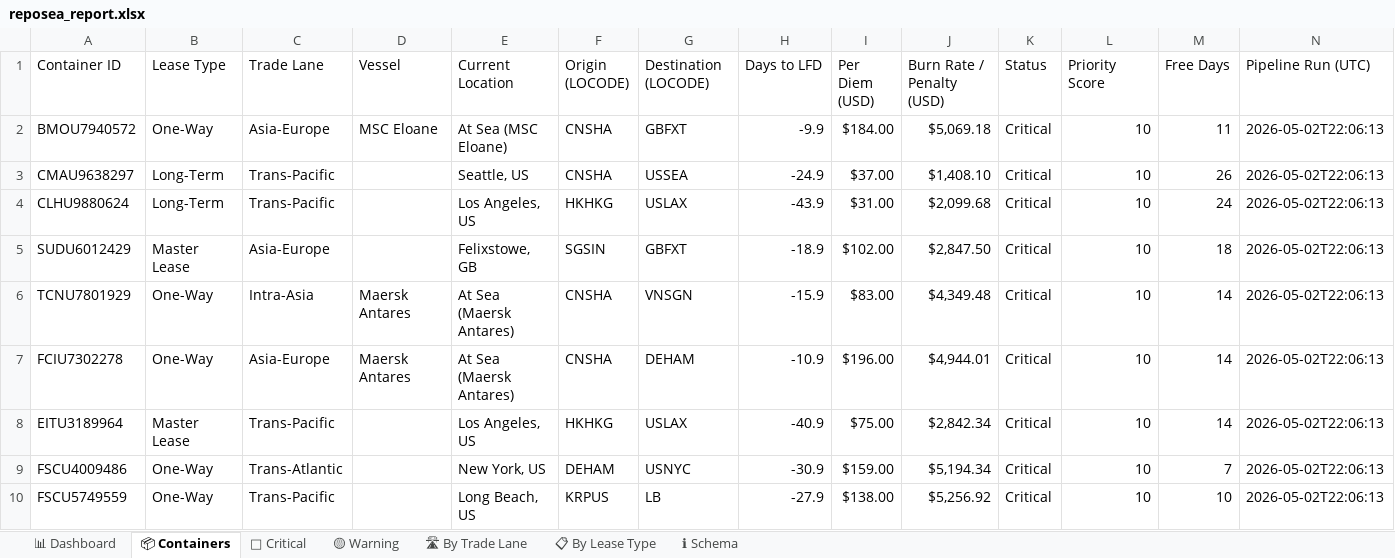
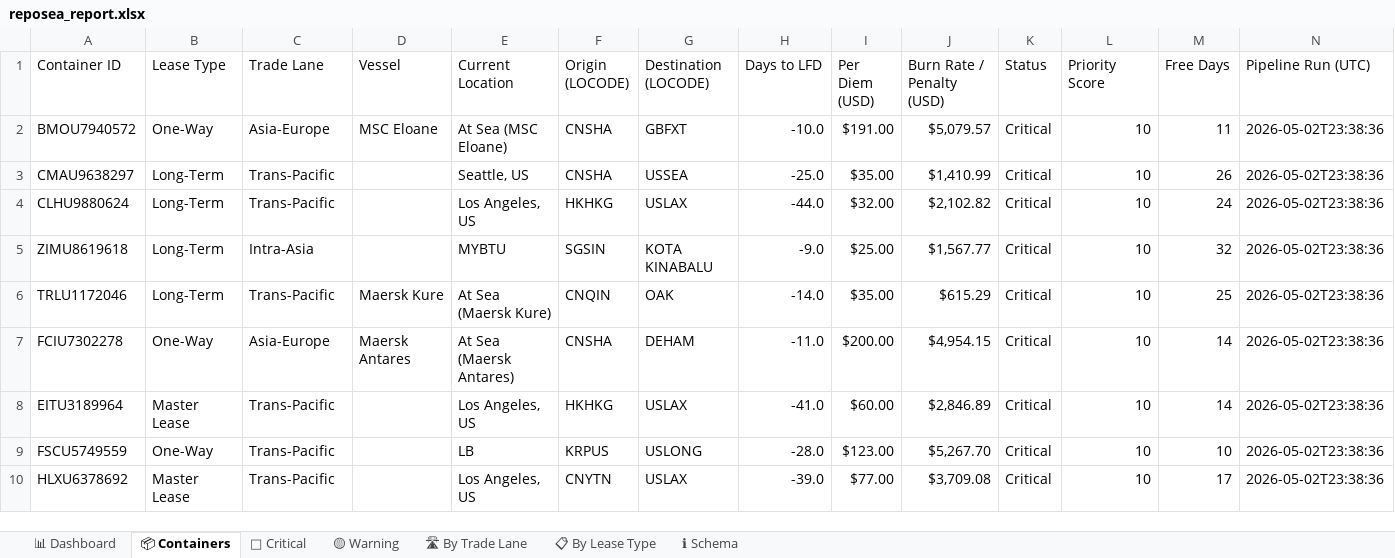
Before and after one commit to rahulmistry18/Reposea_container_optimizer, an Excel workbook: data/exports/reposea_report.xlsx, sheet 📦 Containers, drawn as a sheet; only a part is shown; values as stored, in another font and other column widths than the file's, no cell formats; table styles not drawn; removed rows and columns are numbered as before the commit, all else as after; the diff covers the shown part only; the diff names each change by its address in the sheet, - before the commit and + after, or states it on an @@ line.

Commit message:
chore(data): pipeline run 2026-05-02T15:38:37Z [skip ci]

```diff
--- a/data/exports/reposea_report.xlsx (sheet 📦 Containers)
+++ b/data/exports/reposea_report.xlsx (sheet 📦 Containers)
-H2 (Days to LFD): -9.9
+H2 (Days to LFD): -10.0
-I2 (Per Diem (USD)): $184.00
+I2 (Per Diem (USD)): $191.00
-J2 (Burn Rate / Penalty (USD)): $5,069.18
+J2 (Burn Rate / Penalty (USD)): $5,079.57
-N2:N4 (Pipeline Run (UTC)): 2026-05-02T22:06:13
+N2:N4 (Pipeline Run (UTC)): 2026-05-02T23:38:36
-H3 (Days to LFD): -24.9
+H3 (Days to LFD): -25.0
-I3 (Per Diem (USD)): $37.00
+I3 (Per Diem (USD)): $35.00
-J3 (Burn Rate / Penalty (USD)): $1,408.10
+J3 (Burn Rate / Penalty (USD)): $1,410.99
-H4 (Days to LFD): -43.9
+H4 (Days to LFD): -44.0
-I4 (Per Diem (USD)): $31.00
+I4 (Per Diem (USD)): $32.00
-J4 (Burn Rate / Penalty (USD)): $2,099.68
+J4 (Burn Rate / Penalty (USD)): $2,102.82
-row 5: SUDU6012429 | Master Lease | Asia-Europe |  | Felixstowe, GB | SGSIN | GBFXT | -18.9 | $102.00 | $2,847.50 | Critical | 10 | 18 | 2026-05-02T22:06:13
-row 6: TCNU7801929 | One-Way | Intra-Asia | Maersk Antares | At Sea (Maersk Antares) | CNSHA | VNSGN | -15.9 | $83.00 | $4,349.48 | Critical | 10 | 14 | 2026-05-02T22:06:13
+row 5: ZIMU8619618 | Long-Term | Intra-Asia |  | MYBTU | SGSIN | KOTA KINABALU | -9.0 | $25.00 | $1,567.77 | Critical | 10 | 32 | 2026-05-02T23:38:36
+row 6: TRLU1172046 | Long-Term | Trans-Pacific | Maersk Kure | At Sea (Maersk Kure) | CNQIN | OAK | -14.0 | $35.00 | $615.29 | Critical | 10 | 25 | 2026-05-02T23:38:36
-H7 (Days to LFD): -10.9
+H7 (Days to LFD): -11.0
-I7 (Per Diem (USD)): $196.00
+I7 (Per Diem (USD)): $200.00
-J7 (Burn Rate / Penalty (USD)): $4,944.01
+J7 (Burn Rate / Penalty (USD)): $4,954.15
-N7:N8 (Pipeline Run (UTC)): 2026-05-02T22:06:13
+N7:N8 (Pipeline Run (UTC)): 2026-05-02T23:38:36
-H8 (Days to LFD): -40.9
+H8 (Days to LFD): -41.0
-I8 (Per Diem (USD)): $75.00
+I8 (Per Diem (USD)): $60.00
-J8 (Burn Rate / Penalty (USD)): $2,842.34
+J8 (Burn Rate / Penalty (USD)): $2,846.89
-row 9: FSCU4009486 | One-Way | Trans-Atlantic |  | New York, US | DEHAM | USNYC | -30.9 | $159.00 | $5,194.34 | Critical | 10 | 7 | 2026-05-02T22:06:13
-E9 (Current Location): Long Beach, US
+E9 (Current Location): LB
-G9 (Destination (LOCODE)): LB
+G9 (Destination (LOCODE)): USLONG
-H9 (Days to LFD): -27.9
+H9 (Days to LFD): -28.0
-I9 (Per Diem (USD)): $138.00
+I9 (Per Diem (USD)): $123.00
-J9 (Burn Rate / Penalty (USD)): $5,256.92
+J9 (Burn Rate / Penalty (USD)): $5,267.70
-N9 (Pipeline Run (UTC)): 2026-05-02T22:06:13
+N9 (Pipeline Run (UTC)): 2026-05-02T23:38:36
+row 10: HLXU6378692 | Master Lease | Trans-Pacific |  | Los Angeles, US | CNYTN | USLAX | -39.0 | $77.00 | $3,709.08 | Critical | 10 | 17 | 2026-05-02T23:38:36
```
Also changed, not shown: 12 added rows, 12 removed rows and 58 edited cells elsewhere in this sheet, sheet 🔴 Critical, sheet 🛣 By Trade Lane, sheet 📊 Dashboard, sheet 📋 By Lease Type, sheet 🟡 Warning, cell formats, 7 other files.
